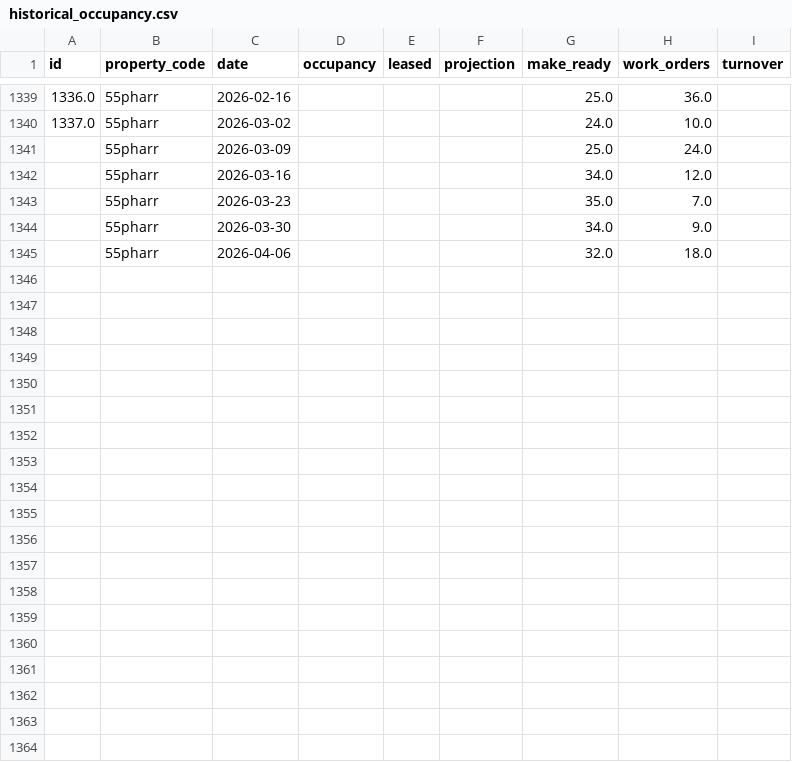
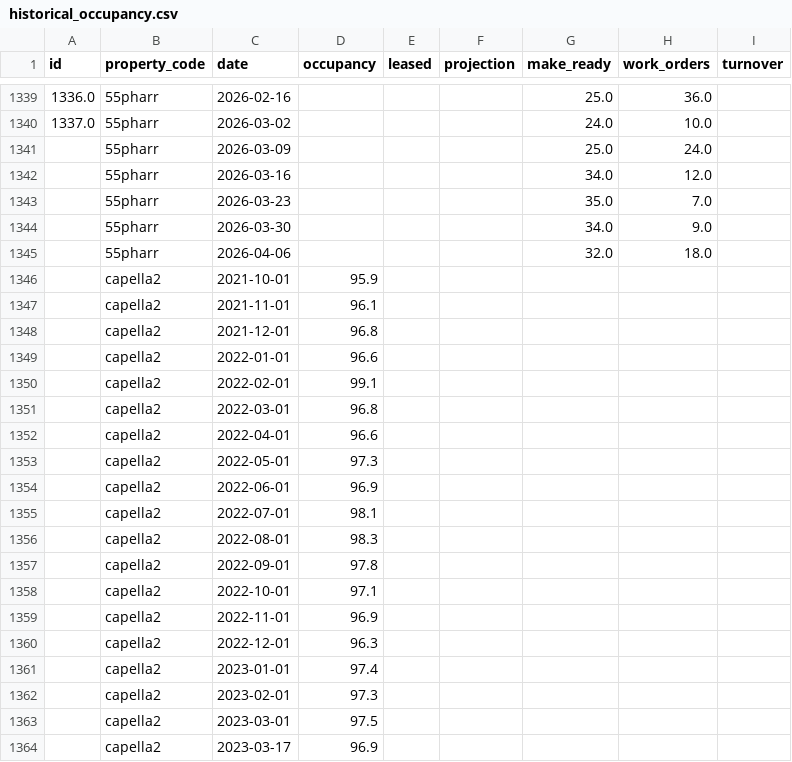
Before and after one commit to shivaanik123/arcan-reports-api, a CSV file: data/historical_occupancy.csv, drawn as a sheet; only a part is shown, gaps mark what is left out; the diff covers the shown part only; the diff names each change by its address in the sheet, - before the commit and + after, or states it on an @@ line.

```diff
--- a/data/historical_occupancy.csv
+++ b/data/historical_occupancy.csv
+row 1346:  | capella2 | 2021-10-01 | 95.9
+row 1347:  | capella2 | 2021-11-01 | 96.1
+row 1348:  | capella2 | 2021-12-01 | 96.8
+row 1349:  | capella2 | 2022-01-01 | 96.6
+row 1350:  | capella2 | 2022-02-01 | 99.1
+row 1351:  | capella2 | 2022-03-01 | 96.8
+row 1352:  | capella2 | 2022-04-01 | 96.6
+row 1353:  | capella2 | 2022-05-01 | 97.3
+row 1354:  | capella2 | 2022-06-01 | 96.9
+row 1355:  | capella2 | 2022-07-01 | 98.1
+row 1356:  | capella2 | 2022-08-01 | 98.3
+row 1357:  | capella2 | 2022-09-01 | 97.8
+row 1358:  | capella2 | 2022-10-01 | 97.1
+row 1359:  | capella2 | 2022-11-01 | 96.9
+row 1360:  | capella2 | 2022-12-01 | 96.3
+row 1361:  | capella2 | 2023-01-01 | 97.4
+row 1362:  | capella2 | 2023-02-01 | 97.3
+row 1363:  | capella2 | 2023-03-01 | 97.5
+row 1364:  | capella2 | 2023-03-17 | 96.9
```
Also changed, not shown: 37 added rows elsewhere in this file, 1 other file.
